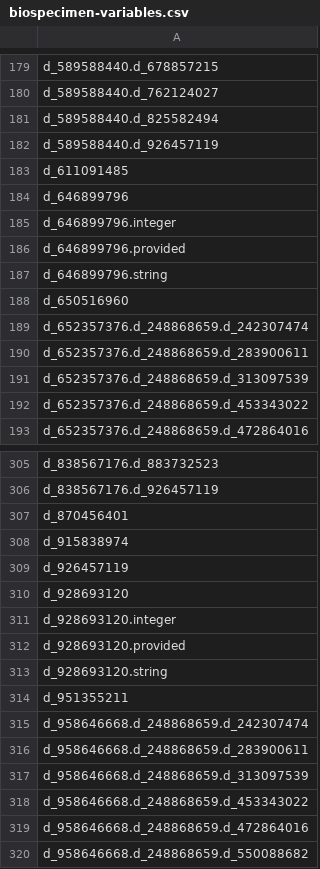
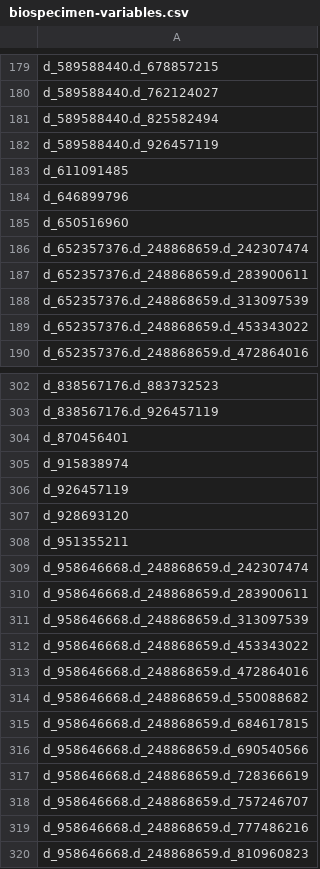
Before and after one commit to Analyticsphere/flatteningRequests, a CSV file: queryGenerators/FlatConnect_queries/biospecimen/prod/biospecimen-variables.csv, drawn as a sheet; only a part is shown, gaps mark what is left out; the shorter side is filled out with more unchanged rows.

```diff
--- a/queryGenerators/FlatConnect_queries/biospecimen/prod/biospecimen-variables.csv
+++ b/queryGenerators/FlatConnect_queries/biospecimen/prod/biospecimen-variables.csv
@@ -184,5 +184,2 @@ d_611091485
 d_646899796
-d_646899796.integer
-d_646899796.provided
-d_646899796.string
 d_650516960
@@ -310,5 +307,2 @@ d_926457119
 d_928693120
-d_928693120.integer
-d_928693120.provided
-d_928693120.string
 d_951355211
```
Also changed, not shown: queryGenerators/FlatConnect_queries/bioSurvey_v1/stg/bioSurvey_v1-variables.csv, queryGenerators/FlatConnect_queries/biospecimen/dev/biospecimen-variables.csv, 35 other files.
